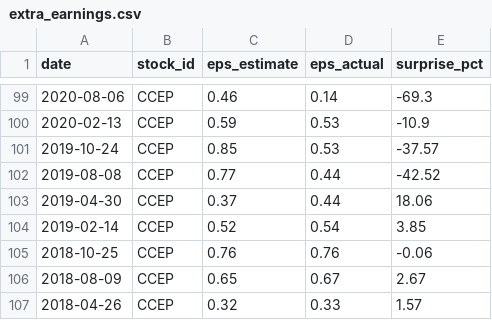
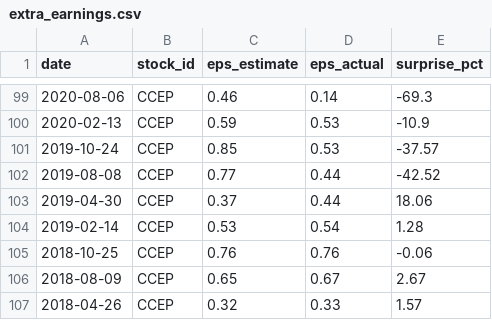
Before and after one commit to LiSh-chen/ForClaude, a CSV file: stock-derby/data/extra_earnings.csv, drawn as a sheet; only a part is shown, gaps mark what is left out.

```diff
--- a/stock-derby/data/extra_earnings.csv
+++ b/stock-derby/data/extra_earnings.csv
@@ -103,3 +103,3 @@ date,stock_id,eps_estimate,eps_actual,surprise_pct
 2019-04-30,CCEP,0.37,0.44,18.06
-2019-02-14,CCEP,0.52,0.54,3.85
+2019-02-14,CCEP,0.53,0.54,1.28
 2018-10-25,CCEP,0.76,0.76,-0.06
```
Also changed, not shown: 2 other files.
